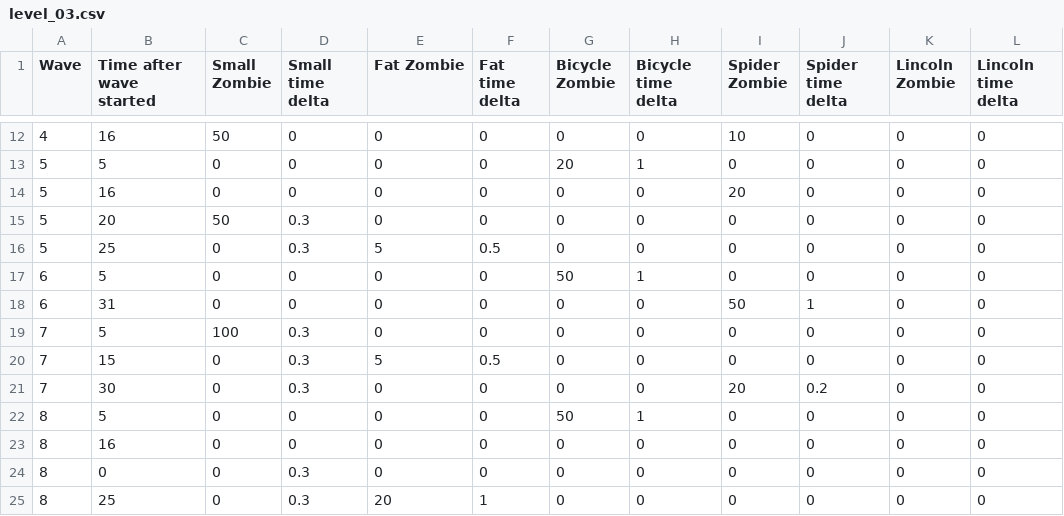
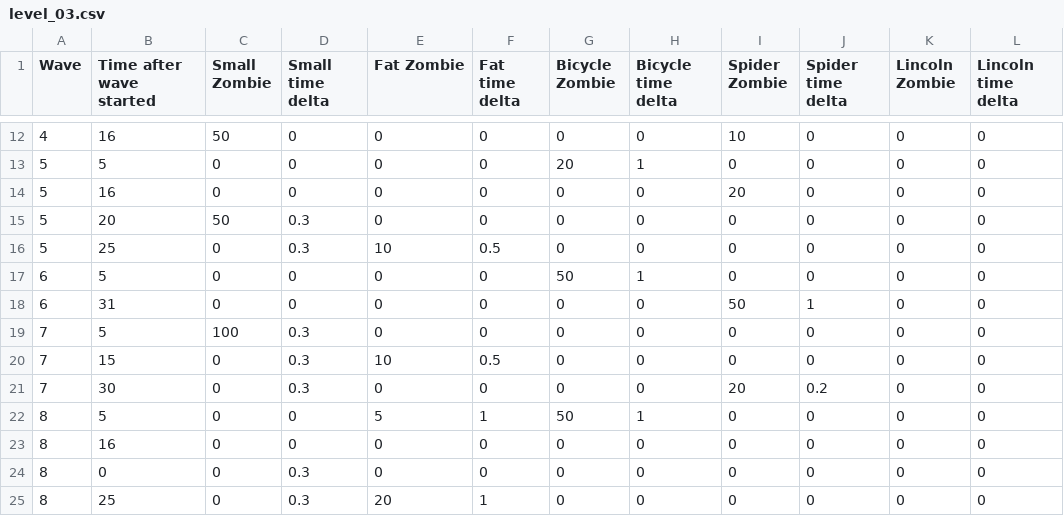
Before and after one commit to AnonymerNiklasistanonym/LudumDare41-DoeffingerCity, a CSV file: td-racing/core/assets/level/level_03.csv, drawn as a sheet; only a part is shown, gaps mark what is left out.

```diff
--- a/td-racing/core/assets/level/level_03.csv
+++ b/td-racing/core/assets/level/level_03.csv
@@ -15,3 +15,3 @@ Wave,Time after wave started,Small Zombie,Small time delta,Fat Zombie,Fat time d
 5,20,50,0.3,0,0,0,0,0,0,0,0
-5,25,0,0.3,5,0.5,0,0,0,0,0,0
+5,25,0,0.3,10,0.5,0,0,0,0,0,0
 6,5,0,0,0,0,50,1,0,0,0,0
@@ -19,5 +19,5 @@ Wave,Time after wave started,Small Zombie,Small time delta,Fat Zombie,Fat time d
 7,5,100,0.3,0,0,0,0,0,0,0,0
-7,15,0,0.3,5,0.5,0,0,0,0,0,0
+7,15,0,0.3,10,0.5,0,0,0,0,0,0
 7,30,0,0.3,0,0,0,0,20,0.2,0,0
-8,5,0,0,0,0,50,1,0,0,0,0
+8,5,0,0,5,1,50,1,0,0,0,0
 8,16,0,0,0,0,0,0,0,0,0,0
```
Also changed, not shown: 4 other files.
